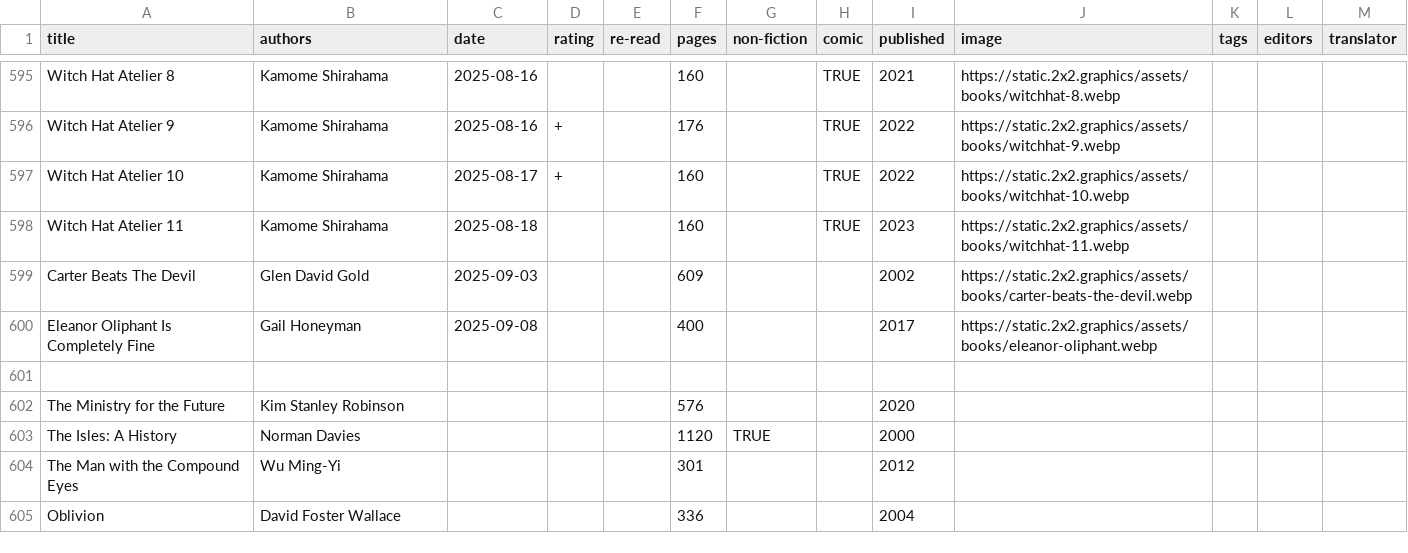
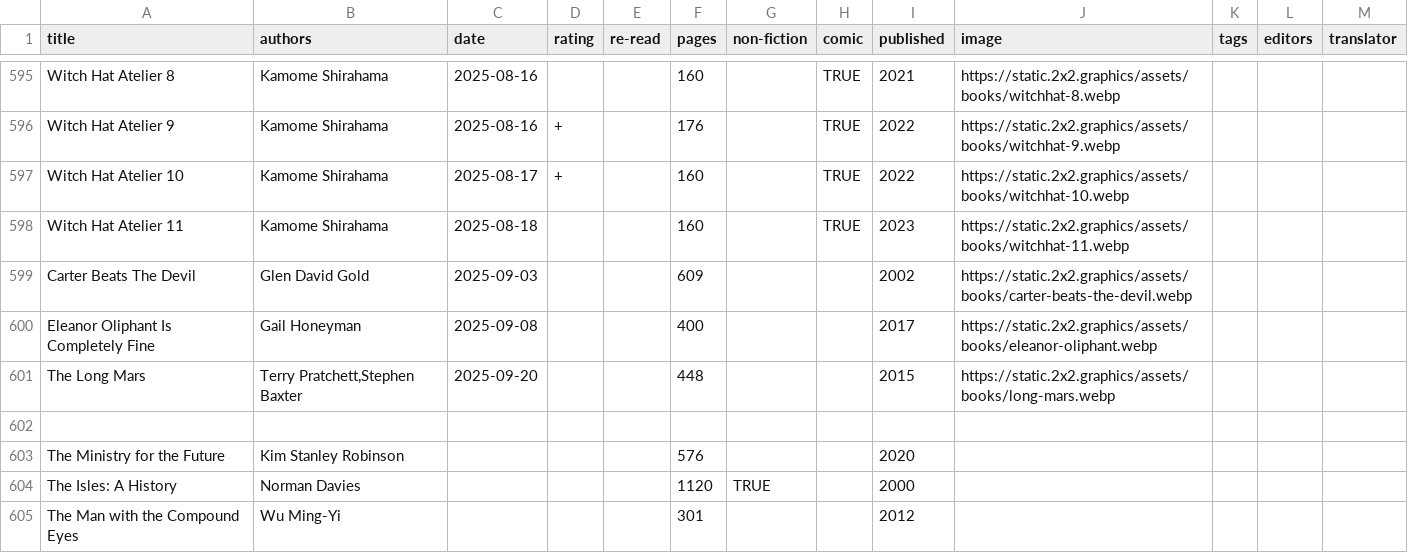
Before and after one commit to tomgp/books-v2, a CSV file: static/data/reading-list.csv, drawn as a sheet; only a part is shown, gaps mark what is left out; the shorter side is filled out with more unchanged rows.

Commit message:
long mars

```diff
--- a/static/data/reading-list.csv
+++ b/static/data/reading-list.csv
@@ -600,2 +600,3 @@ Carter Beats The Devil,Glen David Gold,2025-09-03,,,609,,,2002,https://static.2x
 Eleanor Oliphant Is Completely Fine,Gail Honeyman,2025-09-08,,,400,,,2017,https://static.2x2.graphics/assets/books/eleanor-oliphant.webp,,,
+The Long Mars,"Terry Pratchett,Stephen Baxter",2025-09-20,,,448,,,2015,https://static.2x2.graphics/assets/books/long-mars.webp,,,
 ,,,,,,,,,,,,
```
Also changed, not shown: 4 other files.
